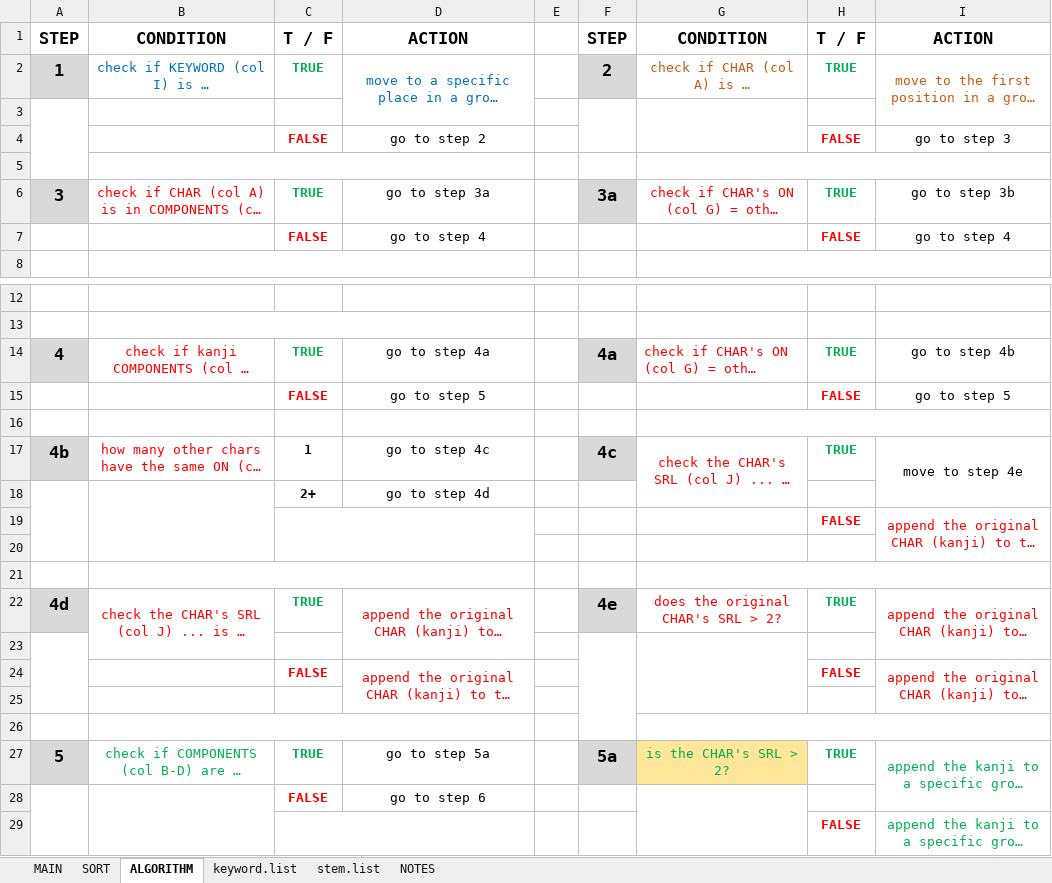
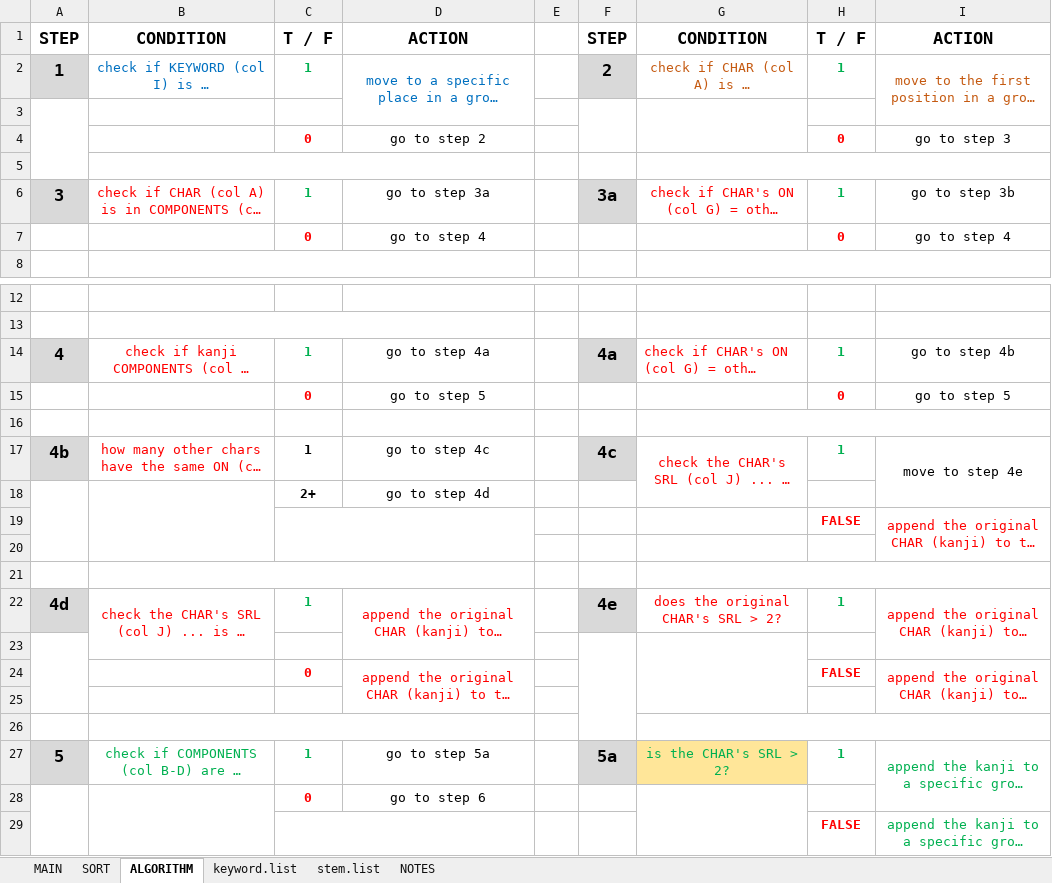
Before and after one commit to tonykoval/kanji-mbo, an Excel workbook: 1500 KANJI COMPONENTS - ver. 1.3.xlsx, sheet ALGORITHM, drawn as a sheet; only a part is shown, gaps mark what is left out; long unchanged cells end in …; values as stored, in another font and other column widths than the file's, no borders; the diff names each change by its address in the sheet, - before the commit and + after, or states it on an @@ line.

```diff
--- a/1500 KANJI COMPONENTS - ver. 1.3.xlsx (sheet ALGORITHM)
+++ b/1500 KANJI COMPONENTS - ver. 1.3.xlsx (sheet ALGORITHM)
-C2: TRUE
+C2: 1
-H2: TRUE
+H2: 1
-C4: FALSE
+C4: 0
-H4: FALSE
+H4: 0
-C6: TRUE
+C6: 1
-H6: TRUE
+H6: 1
-C7: FALSE
+C7: 0
-H7: FALSE
+H7: 0
-C14: TRUE
+C14: 1
-H14: TRUE
+H14: 1
-C15: FALSE
+C15: 0
-H15: FALSE
+H15: 0
-H17: TRUE
+H17: 1
-C22: TRUE
+C22: 1
-H22: TRUE
+H22: 1
-C24: FALSE
+C24: 0
-C27: TRUE
+C27: 1
-H27: TRUE
+H27: 1
-C28: FALSE
+C28: 0
```
Also changed, not shown: sheet MAIN, 3 other files.
